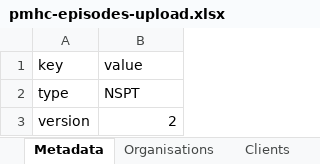
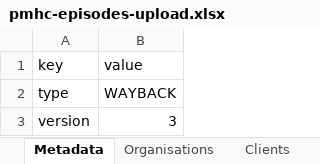
Before and after one commit to logicly-au/pmhc-mds-spec-wayback, an Excel workbook: data/_orig/pmhc-episodes-upload.xlsx, sheet Metadata, drawn as a sheet; values as stored, in another font and other column widths than the file's, no borders; the diff names each change by its address in the sheet, - before the commit and + after, or states it on an @@ line.

Commit message:
Updating example data files inline with wayback spec.

```diff
--- a/data/_orig/pmhc-episodes-upload.xlsx (sheet Metadata)
+++ b/data/_orig/pmhc-episodes-upload.xlsx (sheet Metadata)
-B2: NSPT
+B2: WAYBACK
-B3: 2
+B3: 3
```
Also changed, not shown: sheet TWB Episodes, sheet SIDAS, sheet Service Contacts, sheet Episodes, other sheet tabs, 12 other files.
